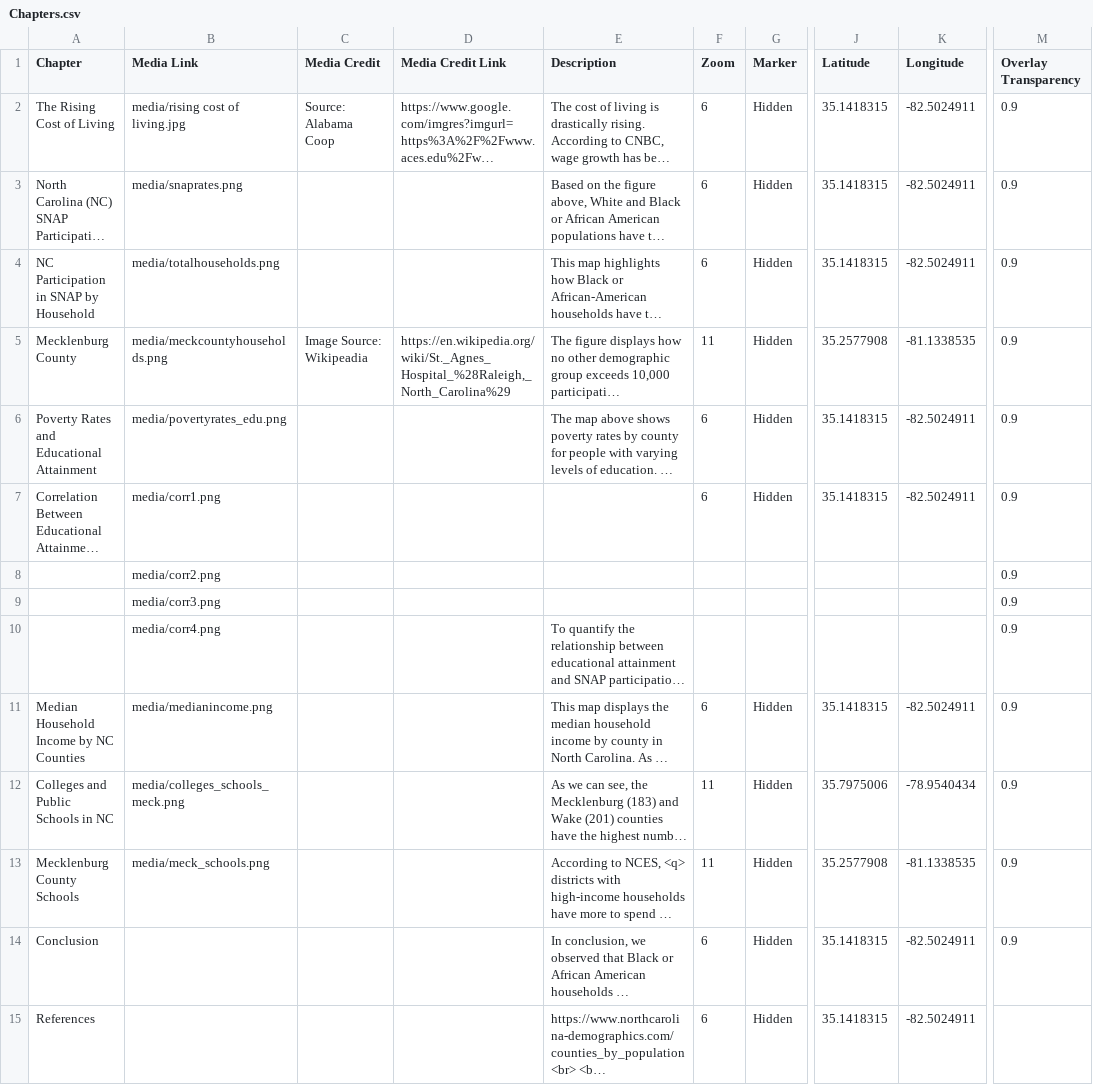
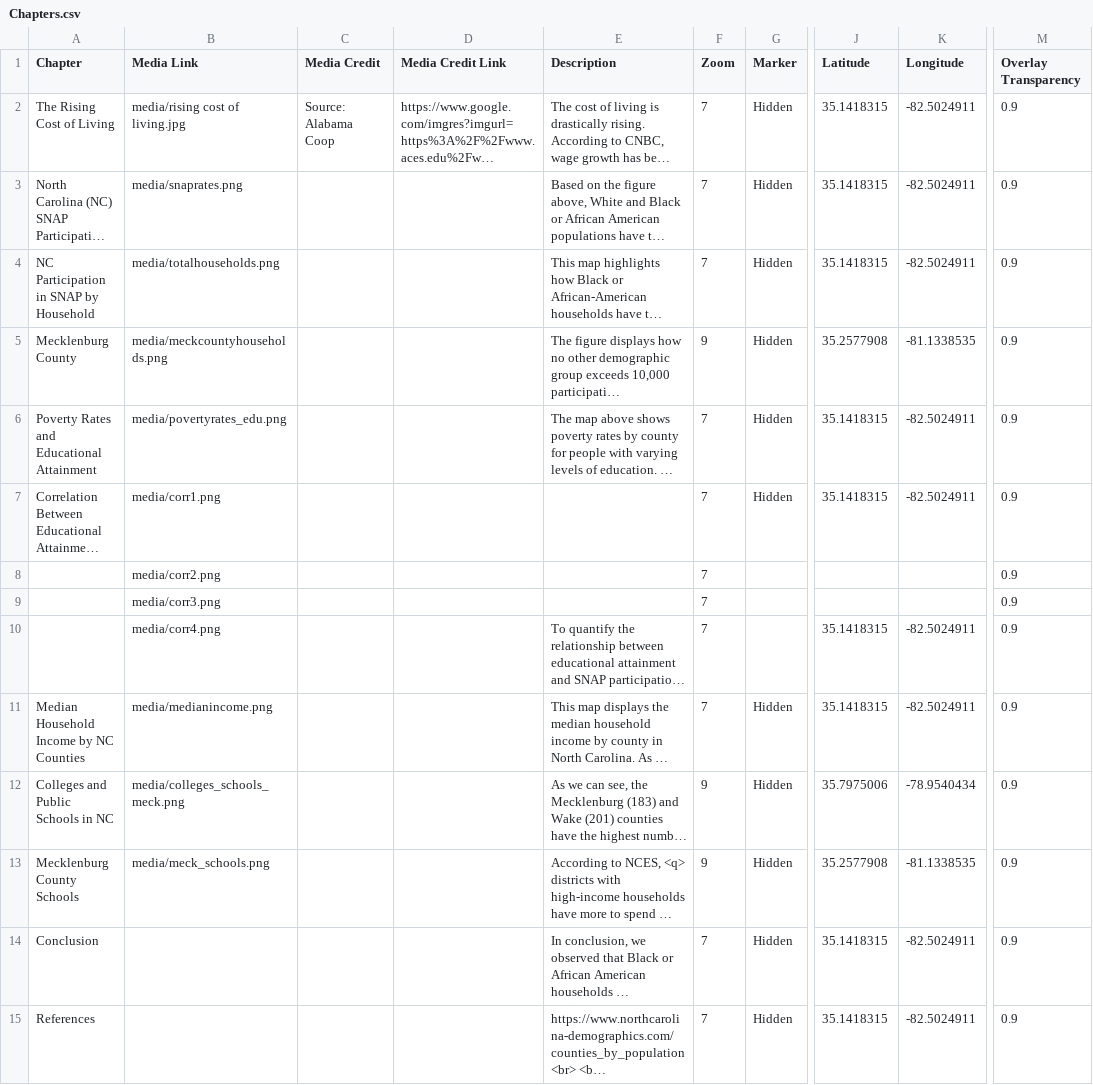
Before and after one commit to madisenwinters/week_12_storymap, a CSV file: csv/Chapters.csv, drawn as a sheet; only a part is shown, gaps mark what is left out; long unchanged cells end in …; the diff names each change by its address in the sheet, - before the commit and + after, or states it on an @@ line.

Commit message:
adjust zoom

```diff
--- a/csv/Chapters.csv
+++ b/csv/Chapters.csv
-F2:F4 (Zoom): 6
+F2:F4 (Zoom): 7
-C5 (Media Credit): Image Source: Wikipeadia
+C5 (Media Credit): (empty)
-D5 (Media Credit Link): https://en.wikipedia.org/wiki/St._Agnes_Hospital_%28Raleigh,_North_Carolina%29
+D5 (Media Credit Link): (empty)
-F5 (Zoom): 11
+F5 (Zoom): 9
-F6:F7 (Zoom): 6
+F6:F7 (Zoom): 7
-F8:F10 (Zoom): (empty)
+F8:F10 (Zoom): 7
-J10 (Latitude): (empty)
+J10 (Latitude): 35.1418315
-K10 (Longitude): (empty)
+K10 (Longitude): -82.5024911
-F11 (Zoom): 6
+F11 (Zoom): 7
-F12:F13 (Zoom): 11
+F12:F13 (Zoom): 9
-F14:F15 (Zoom): 6
+F14:F15 (Zoom): 7
-M15 (Overlay Transparency): (empty)
+M15 (Overlay Transparency): 0.9
```
